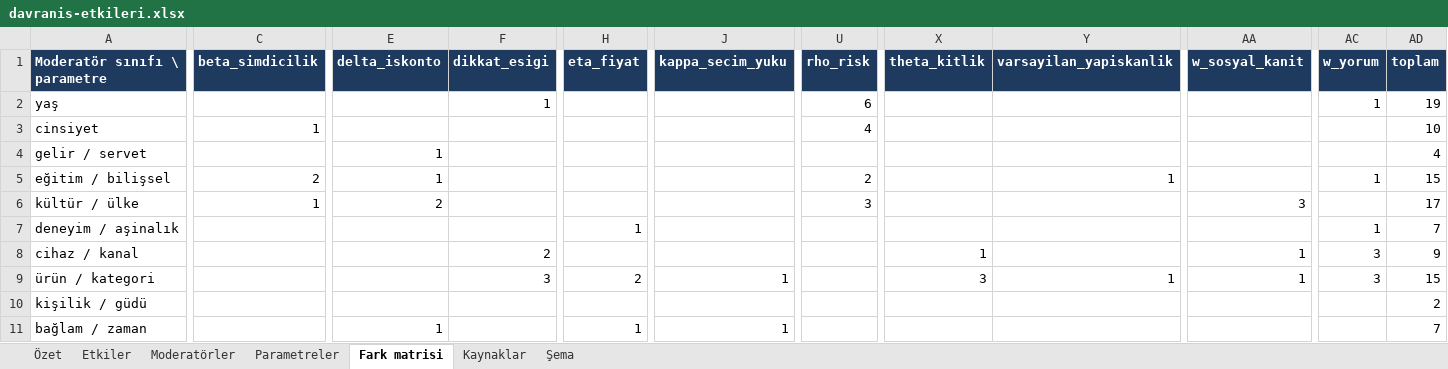
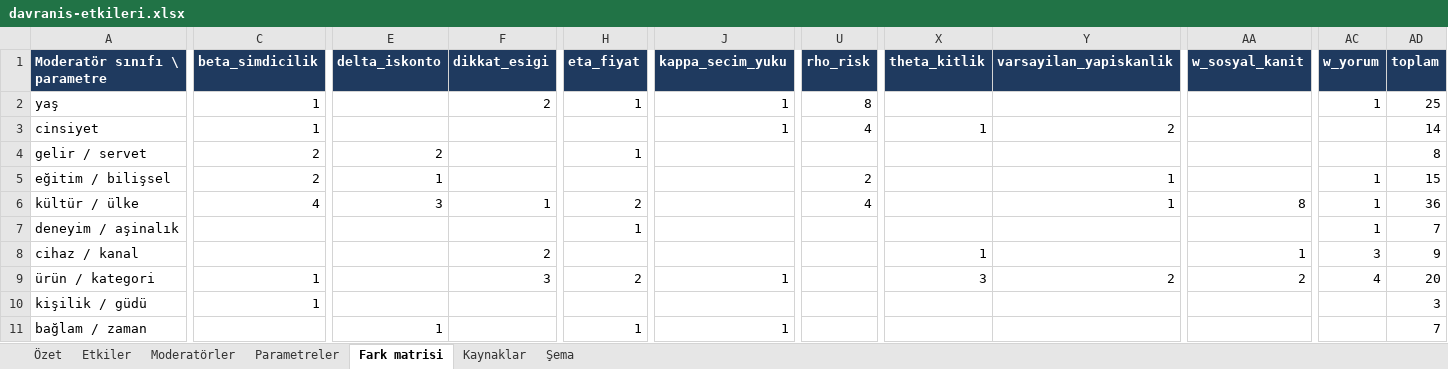
Before and after one commit to yilmazfatih-cyber/Deneme, an Excel workbook: persona-katmani/data/davranis-etkileri.xlsx, sheet Fark matrisi, drawn as a sheet; only a part is shown, gaps mark what is left out; values as stored, in another font and other column widths than the file's, no borders; the diff covers the shown part only; the diff names each change by its address in the sheet, - before the commit and + after, or states it on an @@ line.

```diff
--- a/persona-katmani/data/davranis-etkileri.xlsx (sheet Fark matrisi)
+++ b/persona-katmani/data/davranis-etkileri.xlsx (sheet Fark matrisi)
-C2 (beta_simdicilik): (empty)
+C2 (beta_simdicilik): 1
-F2 (dikkat_esigi): 1
+F2 (dikkat_esigi): 2
-H2 (eta_fiyat): (empty)
+H2 (eta_fiyat): 1
-J2:J3 (kappa_secim_yuku): (empty)
+J2:J3 (kappa_secim_yuku): 1
-U2 (rho_risk): 6
+U2 (rho_risk): 8
-AD2 (toplam): 19
+AD2 (toplam): 25
-X3 (theta_kitlik): (empty)
+X3 (theta_kitlik): 1
-Y3 (varsayilan_yapiskanlik): (empty)
+Y3 (varsayilan_yapiskanlik): 2
-AD3 (toplam): 10
+AD3 (toplam): 14
-C4 (beta_simdicilik): (empty)
+C4 (beta_simdicilik): 2
-E4 (delta_iskonto): 1
+E4 (delta_iskonto): 2
-H4 (eta_fiyat): (empty)
+H4 (eta_fiyat): 1
-AD4 (toplam): 4
+AD4 (toplam): 8
-C6 (beta_simdicilik): 1
+C6 (beta_simdicilik): 4
-E6 (delta_iskonto): 2
+E6 (delta_iskonto): 3
-F6 (dikkat_esigi): (empty)
+F6 (dikkat_esigi): 1
-H6 (eta_fiyat): (empty)
+H6 (eta_fiyat): 2
-U6 (rho_risk): 3
+U6 (rho_risk): 4
-Y6 (varsayilan_yapiskanlik): (empty)
+Y6 (varsayilan_yapiskanlik): 1
-AA6 (w_sosyal_kanit): 3
+AA6 (w_sosyal_kanit): 8
-AC6 (w_yorum): (empty)
+AC6 (w_yorum): 1
-AD6 (toplam): 17
+AD6 (toplam): 36
-C9:C10 (beta_simdicilik): (empty)
+C9:C10 (beta_simdicilik): 1
-Y9 (varsayilan_yapiskanlik): 1
+Y9 (varsayilan_yapiskanlik): 2
-AA9 (w_sosyal_kanit): 1
+AA9 (w_sosyal_kanit): 2
-AC9 (w_yorum): 3
+AC9 (w_yorum): 4
-AD9 (toplam): 15
+AD9 (toplam): 20
-AD10 (toplam): 2
+AD10 (toplam): 3
```
Also changed, not shown: 25 added rows, 2 removed rows and 13 edited cells elsewhere in this sheet, sheet Etkiler, sheet Moderatörler, sheet Kaynaklar, sheet Parametreler, sheet Özet, 4 other files.
